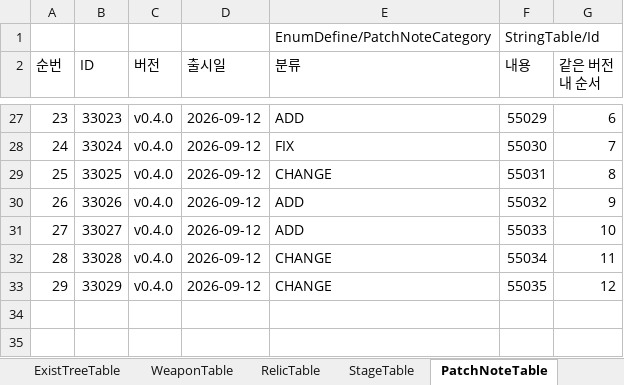
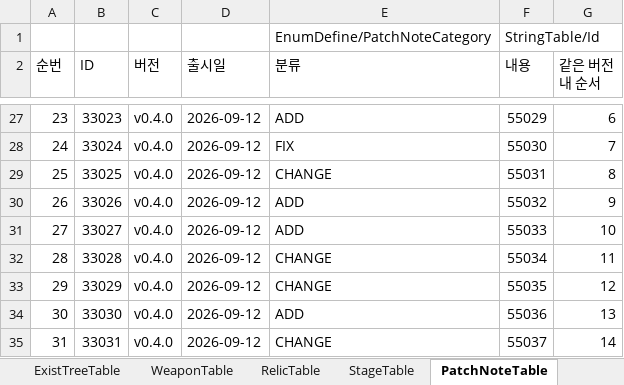
Before and after one commit to MasKids/idle_rpg, an Excel workbook: balance/balance.xlsx, sheet PatchNoteTable, drawn as a sheet; only a part is shown, gaps mark what is left out; values as stored, in another font and other column widths than the file's, no borders; the diff names each change by its address in the sheet, - before the commit and + after, or states it on an @@ line.

```diff
--- a/balance/balance.xlsx (sheet PatchNoteTable)
+++ b/balance/balance.xlsx (sheet PatchNoteTable)
+row 34: 30 | 33030 | v0.4.0 | 2026-09-12 | ADD | 55036 | 13
+row 35: 31 | 33031 | v0.4.0 | 2026-09-12 | CHANGE | 55037 | 14
```
Also changed, not shown: sheet GachaTable, sheet StringTable, other sheet tabs, 15 other files.
